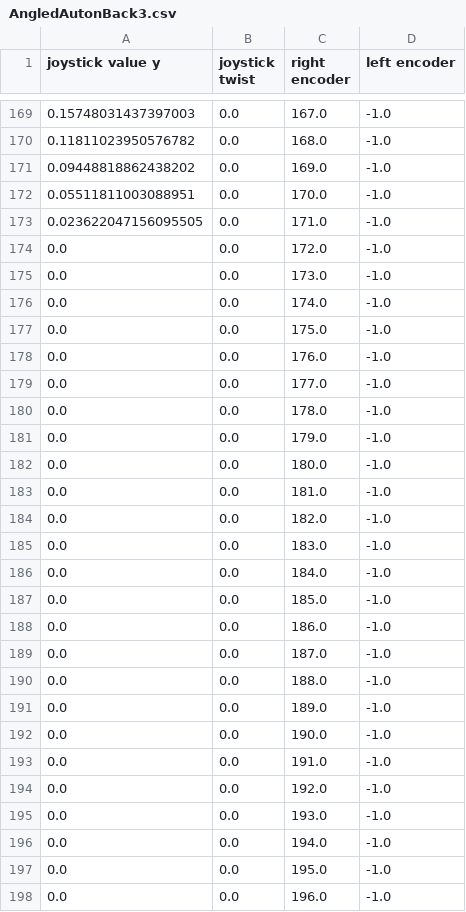
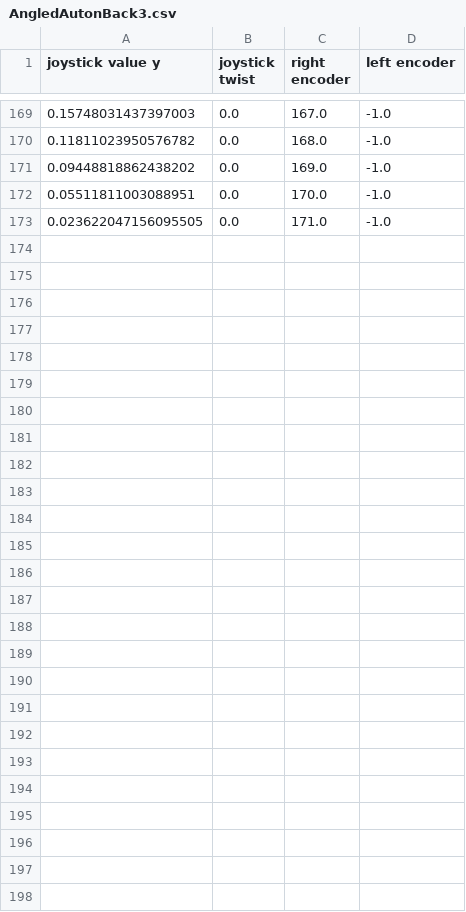
Before and after one commit to steelhawks/2022-Rapid-React-Robot, a CSV file: src/main/deploy/AngledAutonBack3.csv, drawn as a sheet; only a part is shown, gaps mark what is left out; the diff names each change by its address in the sheet, - before the commit and + after, or states it on an @@ line.

```diff
--- a/src/main/deploy/AngledAutonBack3.csv
+++ b/src/main/deploy/AngledAutonBack3.csv
-row 174: 0.0 | 0.0 | 172.0 | -1.0
-row 175: 0.0 | 0.0 | 173.0 | -1.0
-row 176: 0.0 | 0.0 | 174.0 | -1.0
-row 177: 0.0 | 0.0 | 175.0 | -1.0
-row 178: 0.0 | 0.0 | 176.0 | -1.0
-row 179: 0.0 | 0.0 | 177.0 | -1.0
-row 180: 0.0 | 0.0 | 178.0 | -1.0
-row 181: 0.0 | 0.0 | 179.0 | -1.0
-row 182: 0.0 | 0.0 | 180.0 | -1.0
-row 183: 0.0 | 0.0 | 181.0 | -1.0
-row 184: 0.0 | 0.0 | 182.0 | -1.0
-row 185: 0.0 | 0.0 | 183.0 | -1.0
-row 186: 0.0 | 0.0 | 184.0 | -1.0
-row 187: 0.0 | 0.0 | 185.0 | -1.0
-row 188: 0.0 | 0.0 | 186.0 | -1.0
-row 189: 0.0 | 0.0 | 187.0 | -1.0
-row 190: 0.0 | 0.0 | 188.0 | -1.0
-row 191: 0.0 | 0.0 | 189.0 | -1.0
-row 192: 0.0 | 0.0 | 190.0 | -1.0
-row 193: 0.0 | 0.0 | 191.0 | -1.0
-row 194: 0.0 | 0.0 | 192.0 | -1.0
-row 195: 0.0 | 0.0 | 193.0 | -1.0
-row 196: 0.0 | 0.0 | 194.0 | -1.0
-row 197: 0.0 | 0.0 | 195.0 | -1.0
-row 198: 0.0 | 0.0 | 196.0 | -1.0
```
Also changed, not shown: src/main/deploy/AngledAutonBack.csv, 52 other files.
